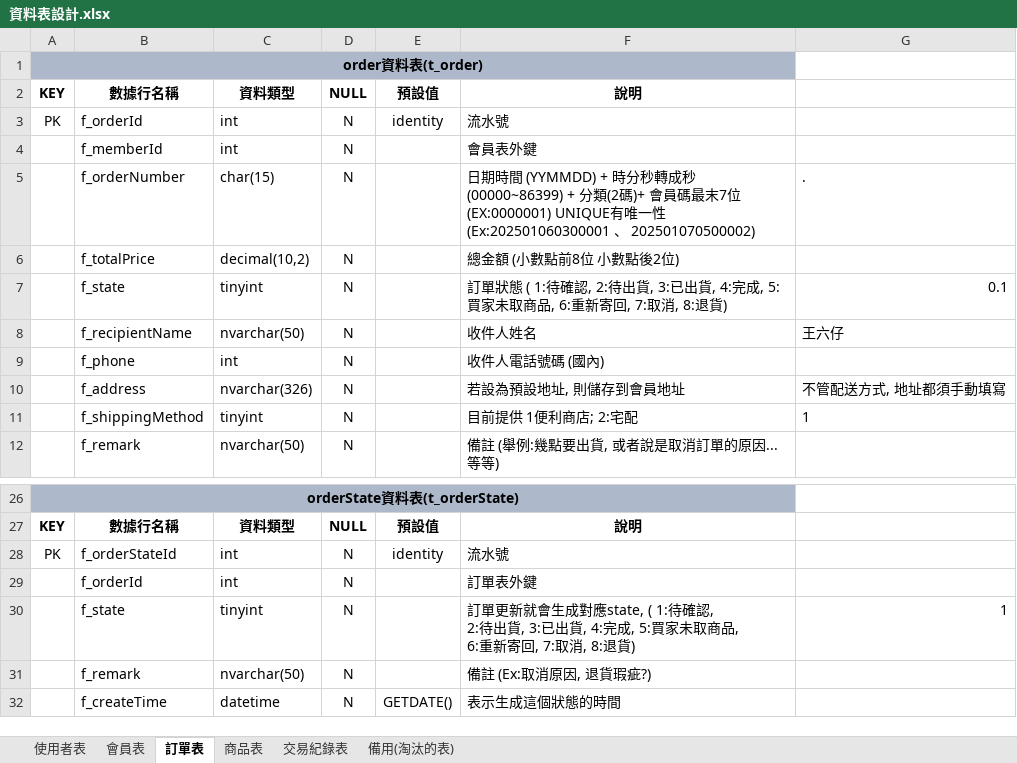
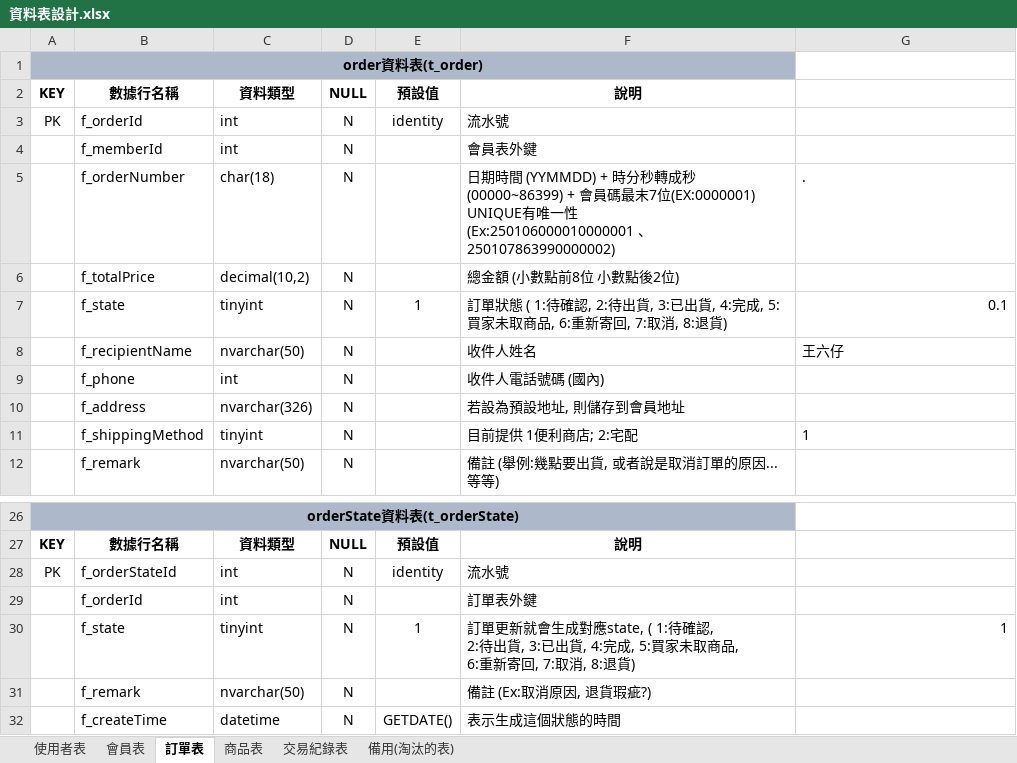
Before and after one commit to Annie033088/ShoppingWeb, an Excel workbook: document/ProjectUsing/SqlDataTableNotes/資料表設計.xlsx, sheet 訂單表, drawn as a sheet; only a part is shown, gaps mark what is left out; values as stored, in another font and other column widths than the file's, no borders; ↵ is a line break in a cell; the diff names each change by its address in the sheet, - before the commit and + after, or states it on an @@ line.

```diff
--- a/document/ProjectUsing/SqlDataTableNotes/資料表設計.xlsx (sheet 訂單表)
+++ b/document/ProjectUsing/SqlDataTableNotes/資料表設計.xlsx (sheet 訂單表)
-C5: char(15)
+C5: char(18)
-F5: …(00000~86399) + 分類(2碼)+ 會員碼最末7位(EX:0000001) UNIQUE有唯一性 ↵ (Ex:202501060300001 、 202501070500002)
+F5: …(00000~86399) + 會員碼最末7位(EX:0000001) UNIQUE有唯一性 ↵ (Ex:250106000010000001 、 250107863990000002)
-E7: (empty)
+E7: 1
-G10: 不管配送方式, 地址都須手動填寫
+G10: (empty)
-E30: (empty)
+E30: 1
```
Also changed, not shown: 47 other files.
